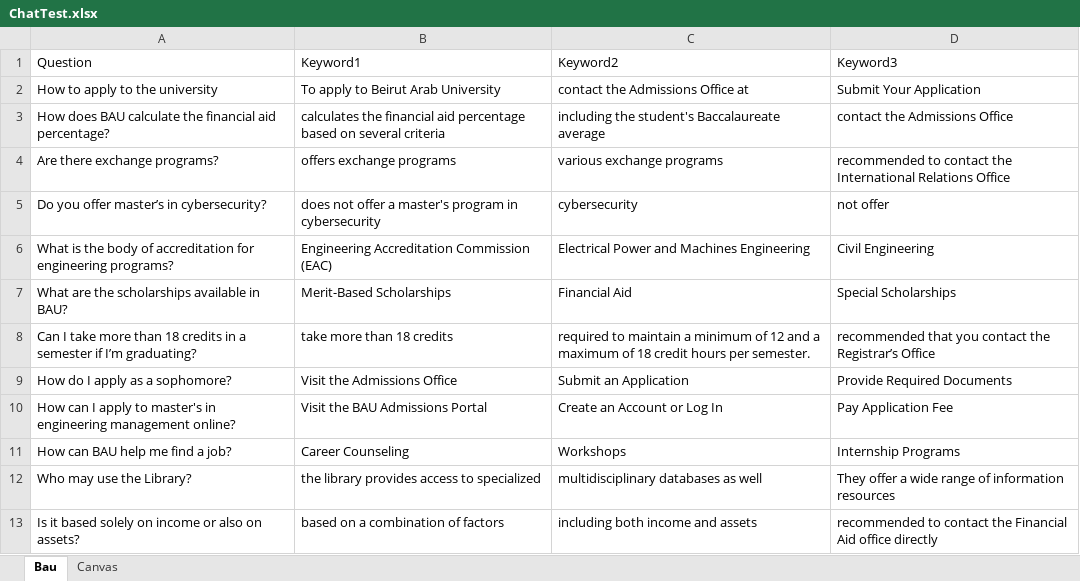
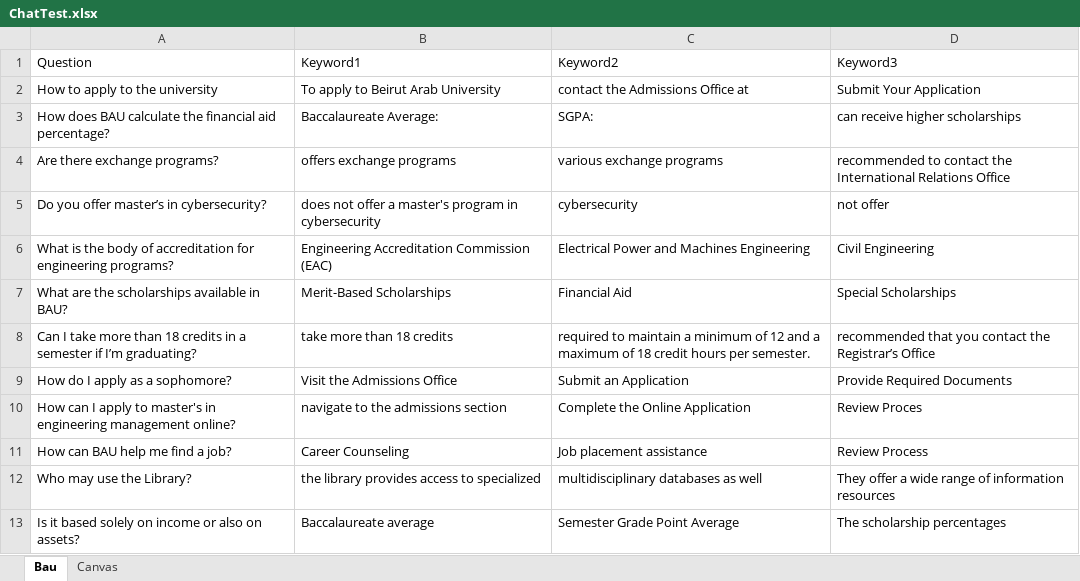
Before and after one commit to Srawas1996/NewAiucatro, an Excel workbook: src/main/files/ChatTest.xlsx, sheet Bau, drawn as a sheet; values as stored, in another font and other column widths than the file's, no borders; the diff names each change by its address in the sheet, - before the commit and + after, or states it on an @@ line.

```diff
--- a/src/main/files/ChatTest.xlsx (sheet Bau)
+++ b/src/main/files/ChatTest.xlsx (sheet Bau)
-B3 (Keyword1): calculates the financial aid percentage based on several criteria
+B3 (Keyword1): Baccalaureate Average:
-C3 (Keyword2): including the student's Baccalaureate average
+C3 (Keyword2): SGPA:
-D3 (Keyword3): contact the Admissions Office
+D3 (Keyword3): can receive higher scholarships
-B10 (Keyword1): Visit the BAU Admissions Portal
+B10 (Keyword1): navigate to the admissions section
-C10 (Keyword2): Create an Account or Log In
+C10 (Keyword2): Complete the Online Application
-D10 (Keyword3): Pay Application Fee
+D10 (Keyword3): Review Proces
-C11 (Keyword2): Workshops
+C11 (Keyword2): Job placement assistance
-D11 (Keyword3): Internship Programs
+D11 (Keyword3): Review Process
-B13 (Keyword1): based on a combination of factors
+B13 (Keyword1): Baccalaureate average
-C13 (Keyword2): including both income and assets
+C13 (Keyword2): Semester Grade Point Average
-D13 (Keyword3): recommended to contact the Financial Aid office directly
+D13 (Keyword3): The scholarship percentages
```
Also changed, not shown: sheet Canvas, 1 other file.
